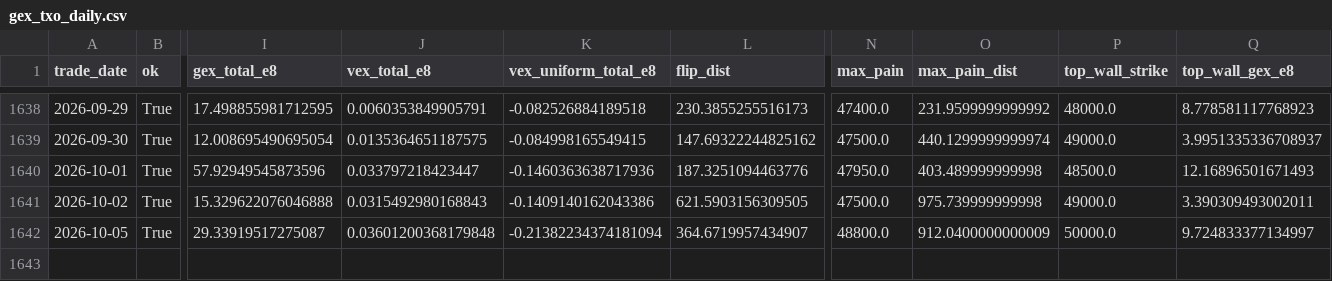
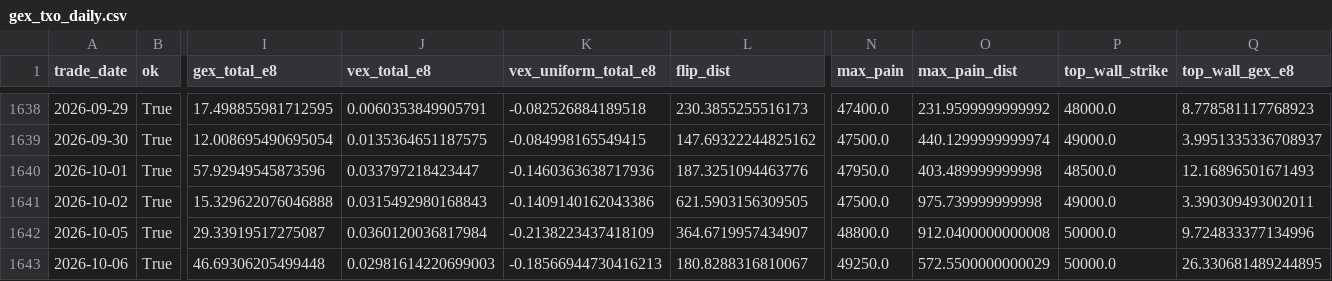
Before and after one commit to miYuz/taifex-gex, a CSV file: data/gex_txo_daily.csv, drawn as a sheet; only a part is shown, gaps mark what is left out; rows hold the shown columns only; the diff names each change by its address in the sheet, - before the commit and + after, or states it on an @@ line.

```diff
--- a/data/gex_txo_daily.csv
+++ b/data/gex_txo_daily.csv
-J1642 (vex_total_e8): 0.03601200368179848
+J1642 (vex_total_e8): 0.0360120036817984
-K1642 (vex_uniform_total_e8): -0.21382234374181094
+K1642 (vex_uniform_total_e8): -0.2138223437418109
-O1642 (max_pain_dist): 912.0400000000009
+O1642 (max_pain_dist): 912.0400000000008
-Q1642 (top_wall_gex_e8): 9.724833377134997
+Q1642 (top_wall_gex_e8): 9.724833377134996
+row 1643: 2026-10-06 | True | 46.69306205499448 | 0.02981614220699003 | -0.18566944730416213 | 180.8288316810067 | 49250.0 | 572.5500000000029 | 50000.0 | 26.330681489244895
```
Also changed, not shown: 2 other files.
